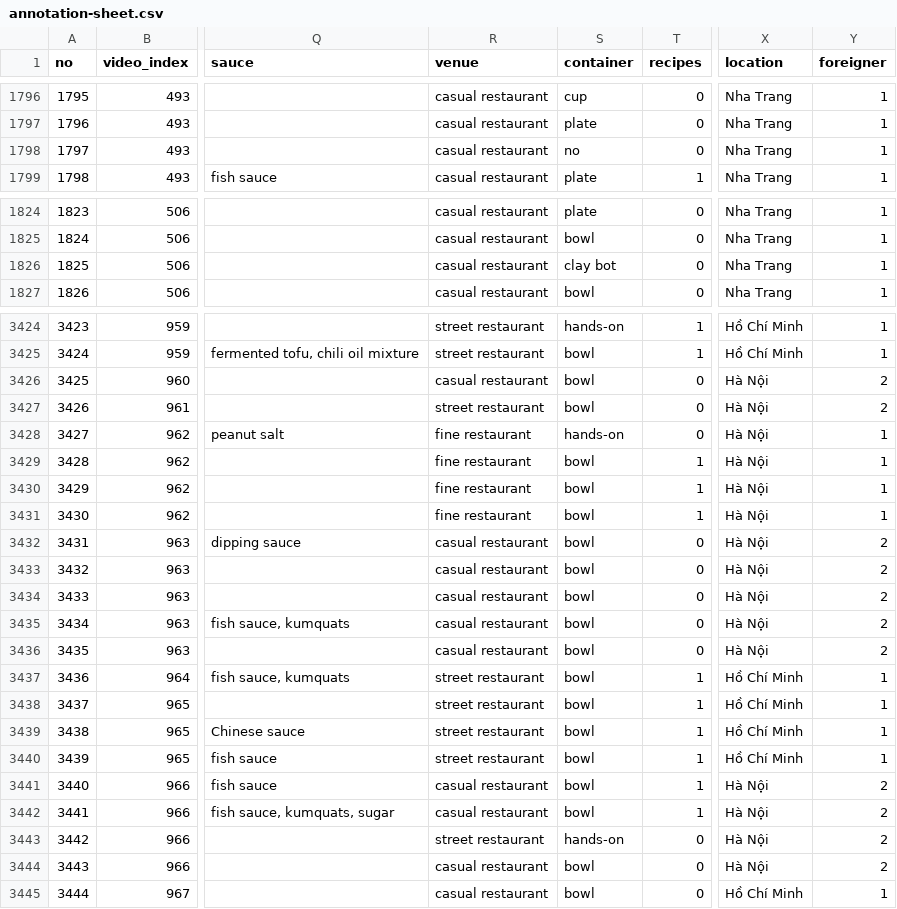
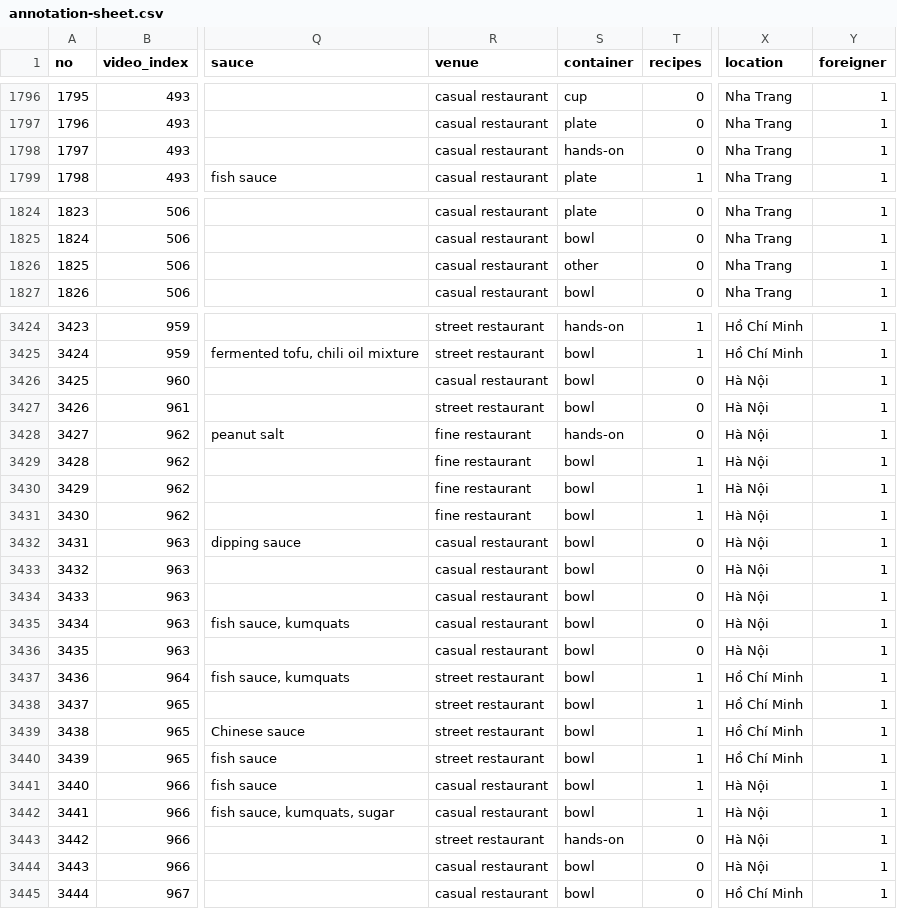
Before and after one commit to rusano1612/VietnamStreetFood, a CSV file: annotation-sheet.csv, drawn as a sheet; only a part is shown, gaps mark what is left out; the diff covers the shown part only; the diff names each change by its address in the sheet, - before the commit and + after, or states it on an @@ line.

```diff
--- a/annotation-sheet.csv
+++ b/annotation-sheet.csv
-S1798 (container): no
+S1798 (container): hands-on
-S1826 (container): clay bot
+S1826 (container): other
-Y3426:Y3427 (foreigner): 2
+Y3426:Y3427 (foreigner): 1
-Y3432:Y3436 (foreigner): 2
+Y3432:Y3436 (foreigner): 1
-Y3441:Y3444 (foreigner): 2
+Y3441:Y3444 (foreigner): 1
```
Also changed, not shown: 40 edited cells elsewhere in this file.
